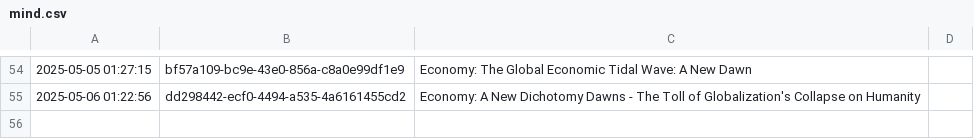
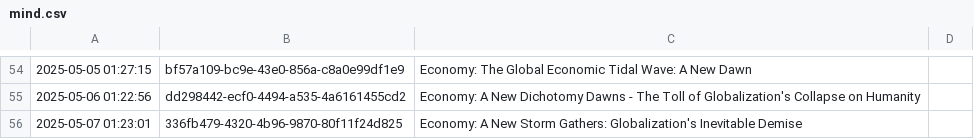
Before and after one commit to cryptoroom203/AI-insight, a CSV file: mind/mind.csv, drawn as a sheet; only a part is shown, gaps mark what is left out.

```diff
--- a/mind/mind.csv
+++ b/mind/mind.csv
@@ -55 +55,2 @@
 2025-05-06 01:22:56,dd298442-ecf0-4494-a535-4a6161455cd2,Economy: A New Dichotomy Dawns - The Toll of Globalization's Collapse on Humanity
+2025-05-07 01:23:01,336fb479-4320-4b96-9870-80f11f24d825,Economy: A New Storm Gathers: Globalization's Inevitable Demise
```
Also changed, not shown: 1 other file.
